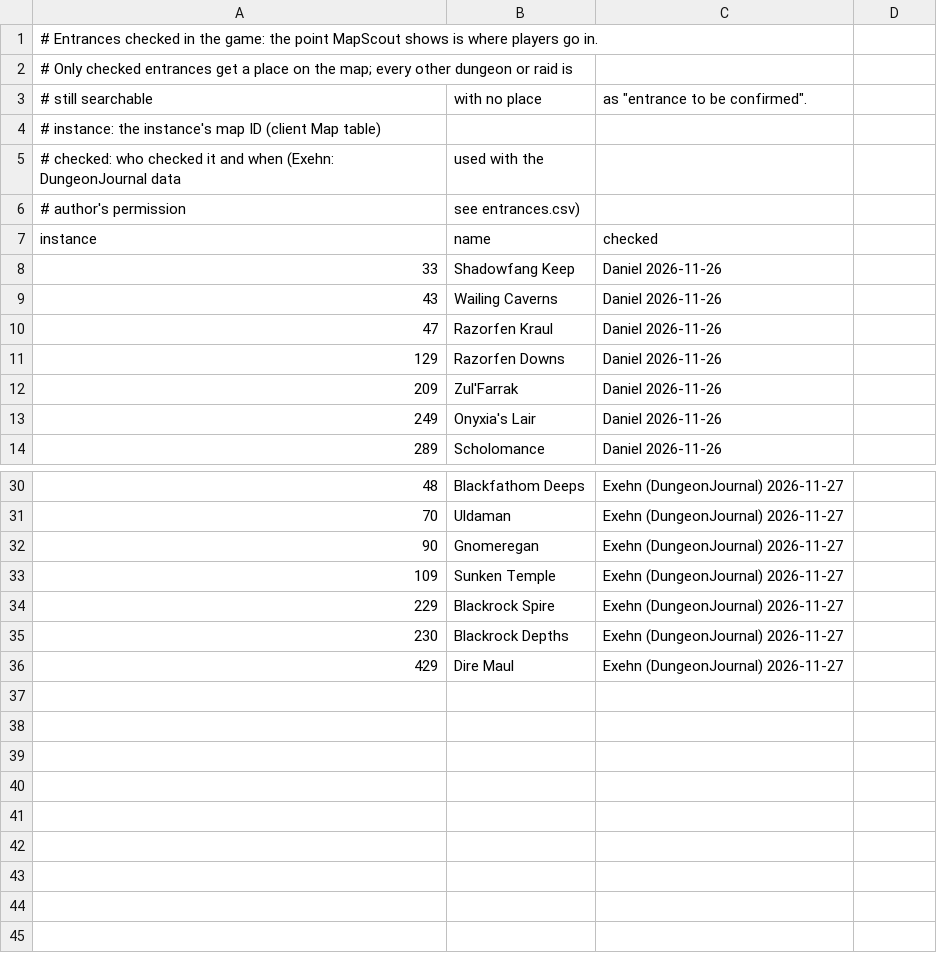
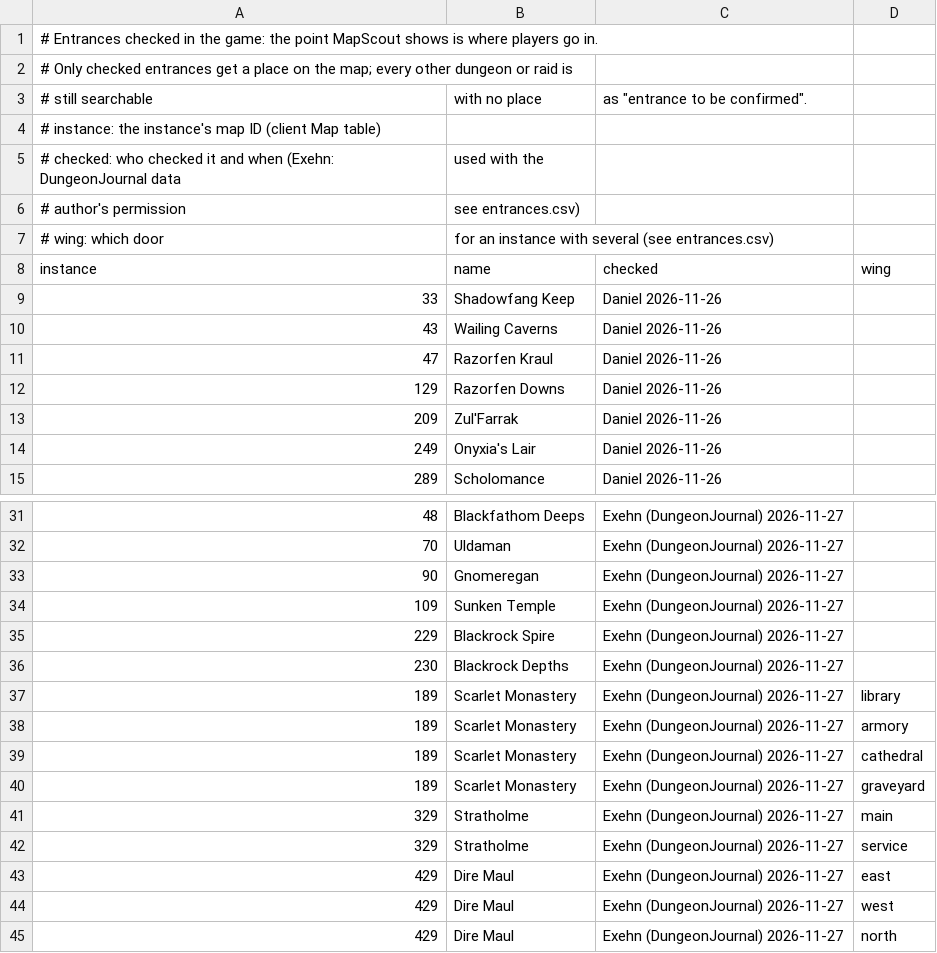
Before and after one commit to calderon/mapscout, a CSV file: dev/tools/datagen/manual/verified.csv, drawn as a sheet; only a part is shown, gaps mark what is left out.

```diff
--- a/dev/tools/datagen/manual/verified.csv
+++ b/dev/tools/datagen/manual/verified.csv
@@ -6,3 +6,4 @@
 #            author's permission, see entrances.csv)
-instance,name,checked
+#   wing: which door, for an instance with several (see entrances.csv)
+instance,name,checked,wing
 33,Shadowfang Keep,Daniel 2026-11-26
@@ -35,2 +36,10 @@ instance,name,checked
 230,Blackrock Depths,Exehn (DungeonJournal) 2026-11-27
-429,Dire Maul,Exehn (DungeonJournal) 2026-11-27
+189,Scarlet Monastery,Exehn (DungeonJournal) 2026-11-27,library
+189,Scarlet Monastery,Exehn (DungeonJournal) 2026-11-27,armory
+189,Scarlet Monastery,Exehn (DungeonJournal) 2026-11-27,cathedral
+189,Scarlet Monastery,Exehn (DungeonJournal) 2026-11-27,graveyard
+329,Stratholme,Exehn (DungeonJournal) 2026-11-27,main
+329,Stratholme,Exehn (DungeonJournal) 2026-11-27,service
+429,Dire Maul,Exehn (DungeonJournal) 2026-11-27,east
+429,Dire Maul,Exehn (DungeonJournal) 2026-11-27,west
+429,Dire Maul,Exehn (DungeonJournal) 2026-11-27,north
```
Also changed, not shown: dev/tools/datagen/manual/entrances.csv, 11 other files.
